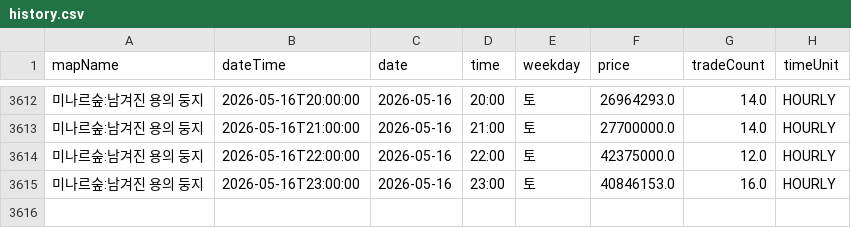
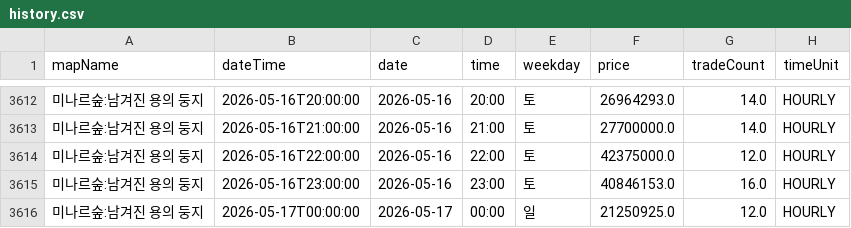
Before and after one commit to gjunil603/mashop-dashboard, a CSV file: data/maps/미나르숲_남겨진_용의_둥지/history.csv, drawn as a sheet; only a part is shown, gaps mark what is left out.

```diff
--- a/data/maps/미나르숲_남겨진_용의_둥지/history.csv
+++ b/data/maps/미나르숲_남겨진_용의_둥지/history.csv
@@ -3615 +3615,2 @@ mapName,dateTime,date,time,weekday,price,tradeCount,timeUnit
 미나르숲:남겨진 용의 둥지,2026-05-16T23:00:00,2026-05-16,23:00,토,40846153.0,16.0,HOURLY
+미나르숲:남겨진 용의 둥지,2026-05-17T00:00:00,2026-05-17,00:00,일,21250925.0,12.0,HOURLY
```
Also changed, not shown: data/maps/미나르숲_망가진_용의_둥지/history.csv, data/maps/아쿠아로드_깊은_바다_협곡2/history.csv, 3 other files.
